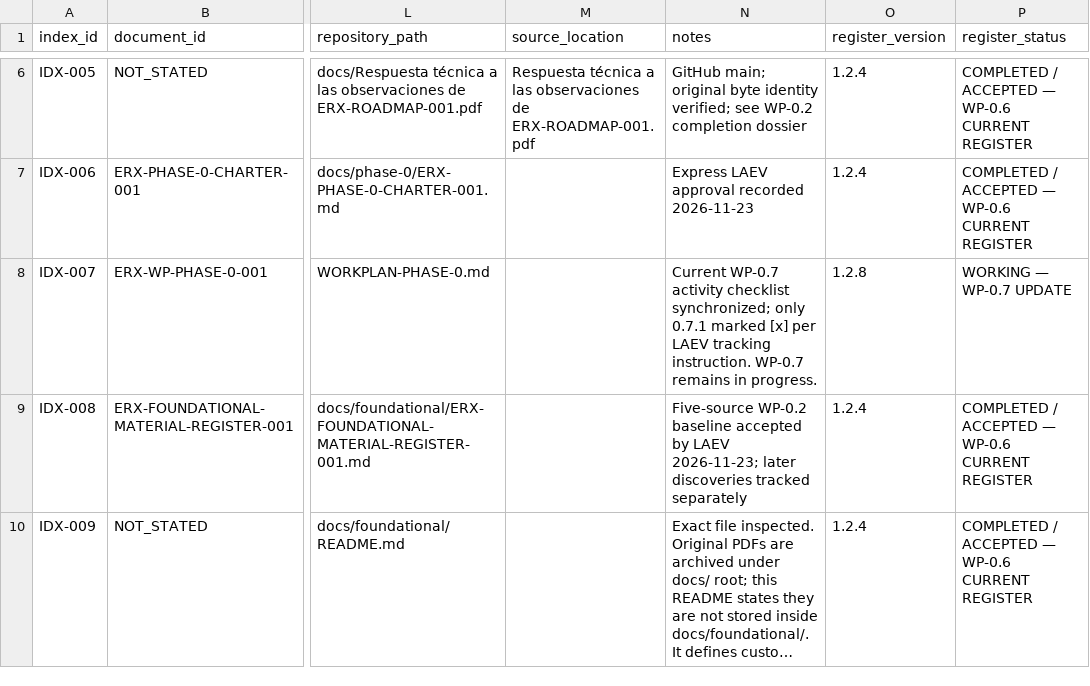
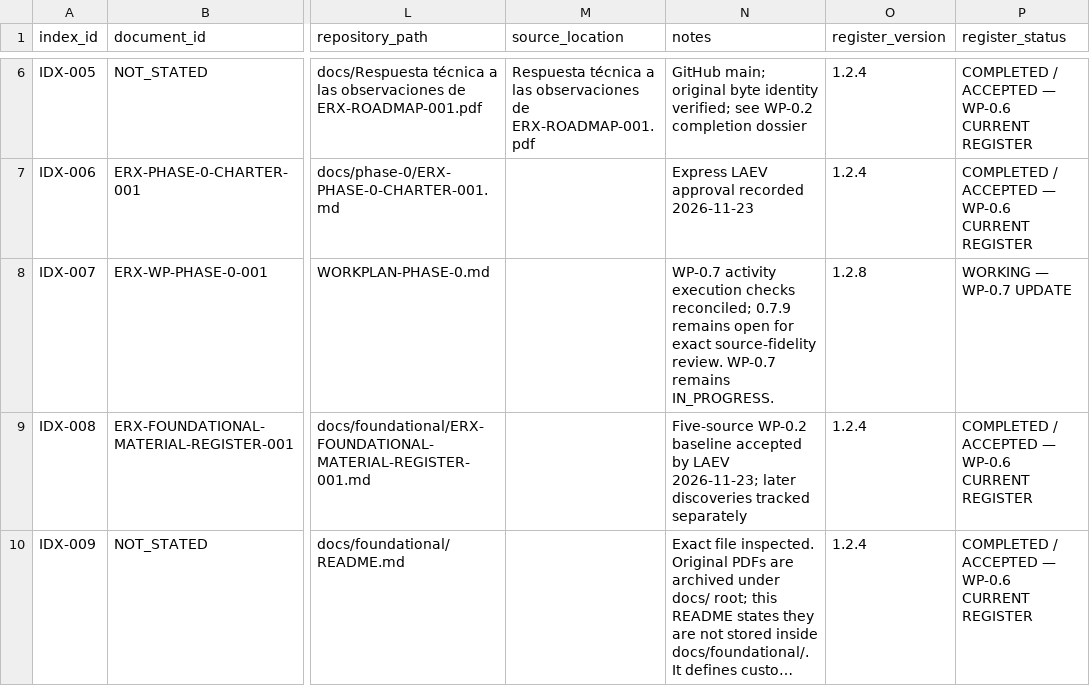
Before and after one commit to byLAEV/ERX-911-System-byLAEV, a CSV file: registers/document-register.csv, drawn as a sheet; only a part is shown, gaps mark what is left out; long unchanged cells end in …; the diff covers the shown part only; the diff names each change by its address in the sheet, - before the commit and + after, or states it on an @@ line.

Commit message:
docs(WP-0.7): synchronize current workplan and evidence register entries

```diff
--- a/registers/document-register.csv
+++ b/registers/document-register.csv
-N8 (notes): Current WP-0.7 activity checklist synchronized; only 0.7.1 marked [x] per LAEV tracking instruction. WP-0.7 remains in progress.
+N8 (notes): WP-0.7 activity execution checks reconciled; 0.7.9 remains open for exact source-fidelity review. WP-0.7 remains IN_PROGRESS.
```
Also changed, not shown: 7 edited cells elsewhere in this file.
